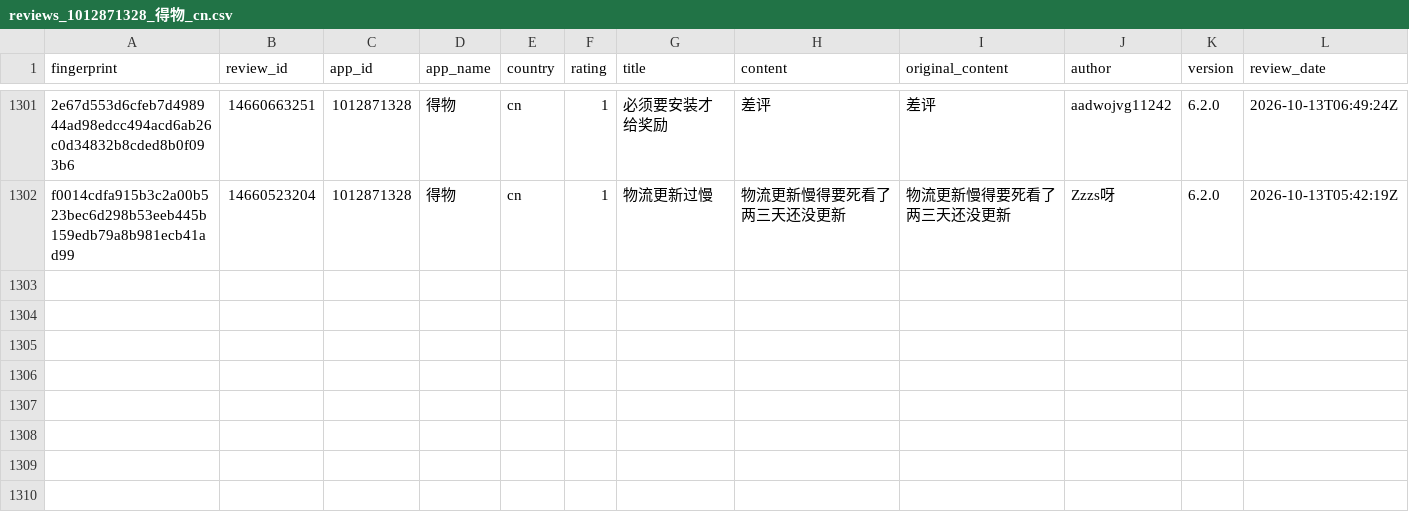
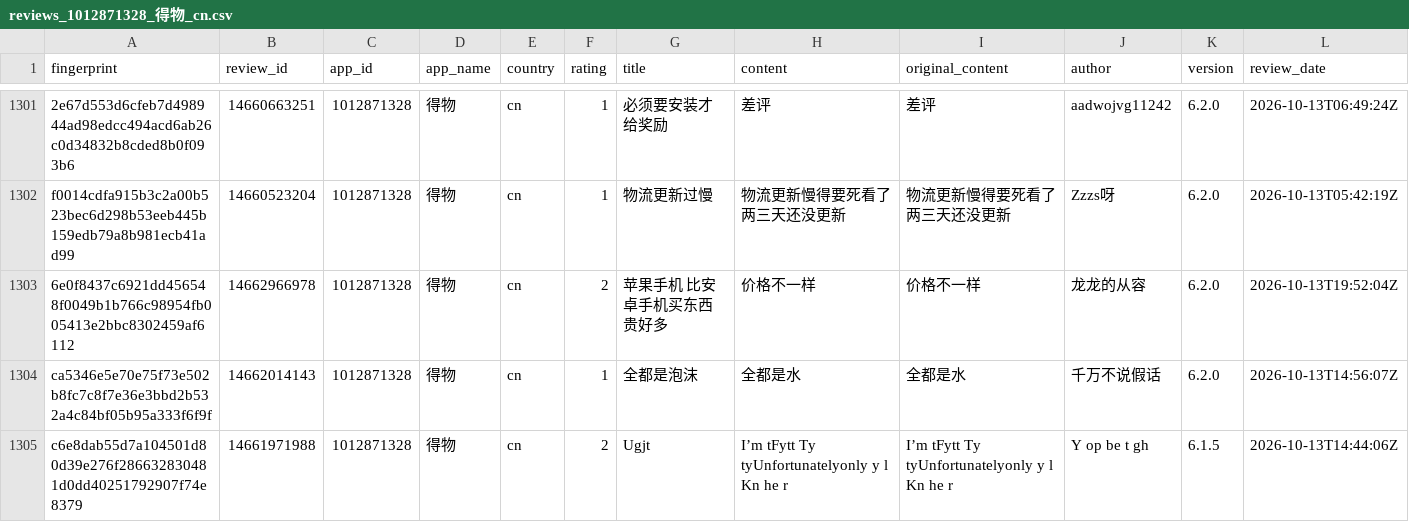
Before and after one commit to pickmiu/appstore-public-data, a CSV file: data/reviews_1012871328_得物_cn.csv, drawn as a sheet; only a part is shown, gaps mark what is left out; rows hold the shown columns only; the diff names each change by its address in the sheet, - before the commit and + after, or states it on an @@ line.

```diff
--- a/data/reviews_1012871328_得物_cn.csv
+++ b/data/reviews_1012871328_得物_cn.csv
+row 1303: 6e0f8437c6921dd456548f0049b1b766c98954fb005413e2bbc8302459af6112 | 14662966978 | 1012871328 | 得物 | cn | 2 | 苹果手机 比安卓手机买东西贵好多 | 价格不一样 | 价格不一样 | 龙龙的从容 | 6.2.0 | 2026-10-13T19:52:04Z
+row 1304: ca5346e5e70e75f73e502b8fc7c8f7e36e3bbd2b532a4c84bf05b95a333f6f9f | 14662014143 | 1012871328 | 得物 | cn | 1 | 全都是泡沫 | 全都是水 | 全都是水 | 千万不说假话 | 6.2.0 | 2026-10-13T14:56:07Z
+row 1305: c6e8dab55d7a104501d80d39e276f286632830481d0dd40251792907f74e8379 | 14661971988 | 1012871328 | 得物 | cn | 2 | Ugjt | I’m tFytt Ty tyUnfortunatelyonly y l Kn he r | I’m tFytt Ty tyUnfortunatelyonly y l Kn he r | Y op be t gh | 6.1.5 | 2026-10-13T14:44:06Z
```
Also changed, not shown: data/reviews_335187483_Amazon_gb.csv, data/reviews_348712880_Amazon_de.csv, 25 other files.
